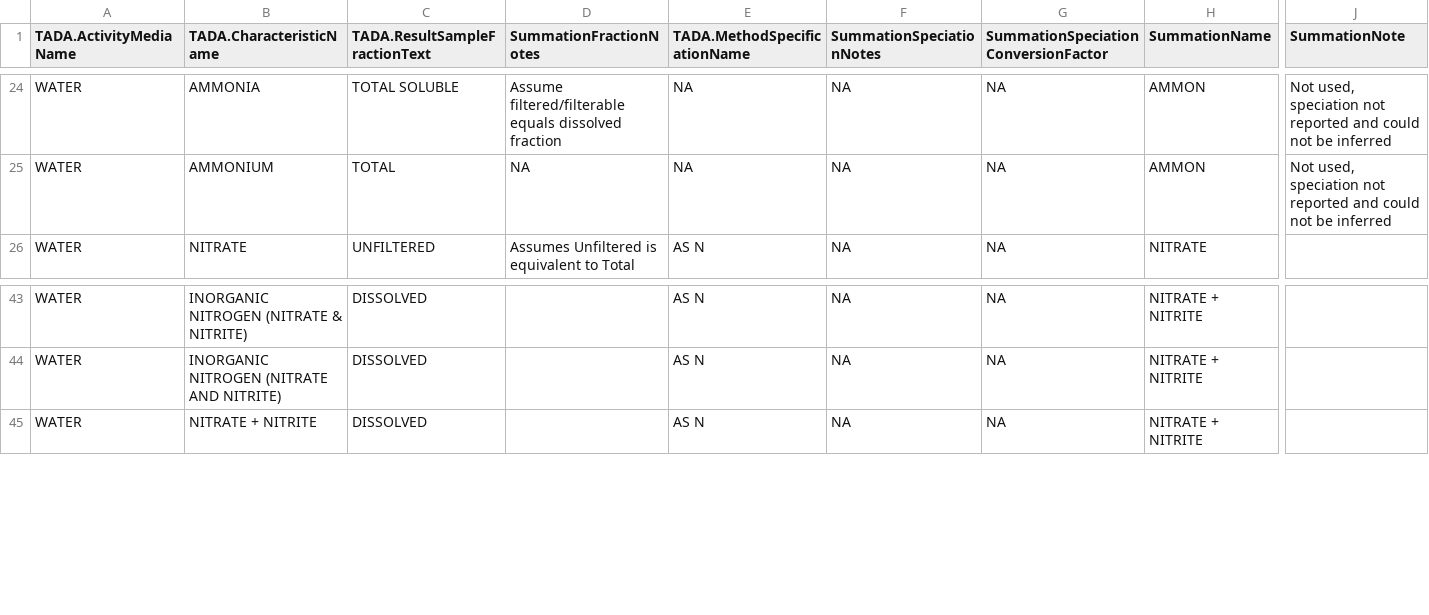
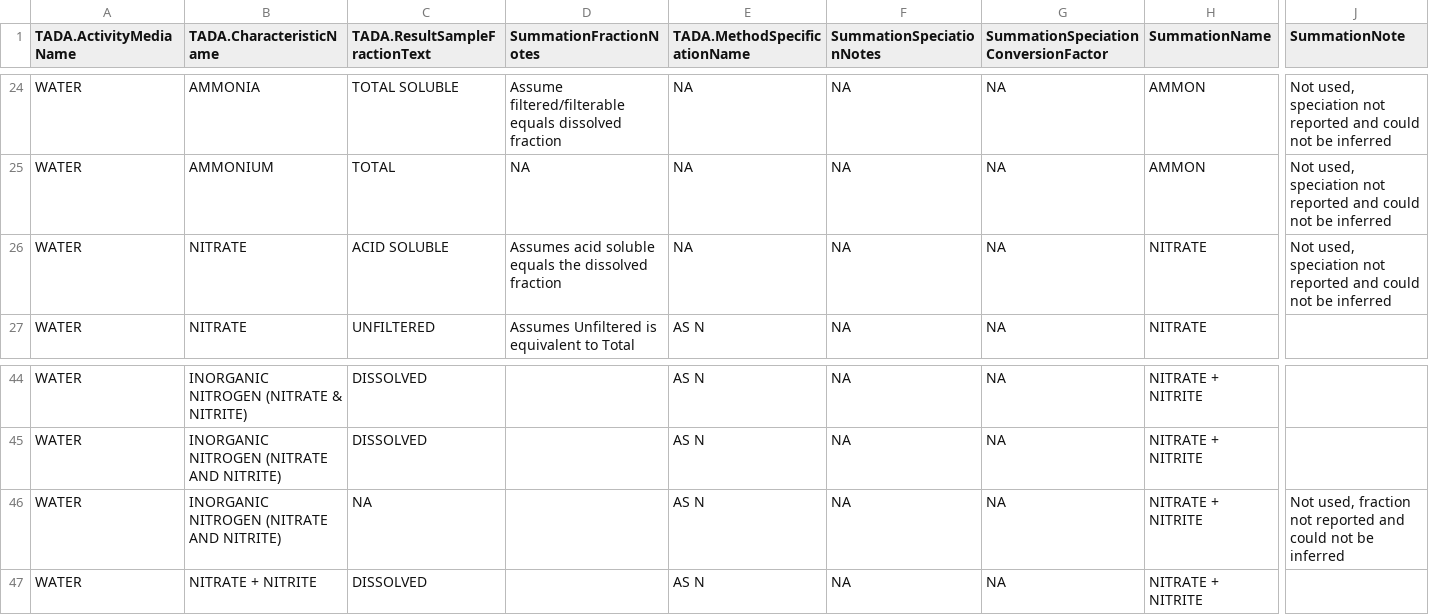
Before and after one commit to USEPA/EPATADA, a CSV file: inst/extdata/Nsummation_key.csv, drawn as a sheet; only a part is shown, gaps mark what is left out; rows hold the shown columns only; the diff names each change by its address in the sheet, - before the commit and + after, or states it on an @@ line.

```diff
--- a/inst/extdata/Nsummation_key.csv
+++ b/inst/extdata/Nsummation_key.csv
+row 26: WATER | NITRATE | ACID SOLUBLE | Assumes acid soluble equals the dissolved fraction | NA | NA | NA | NITRATE | Not used, speciation not reported and could not be inferred
+row 46: WATER | INORGANIC NITROGEN (NITRATE AND NITRITE) | NA |  | AS N | NA | NA | NITRATE + NITRITE | Not used, fraction not reported and could not be inferred
```
Also changed, not shown: 2 other files.
